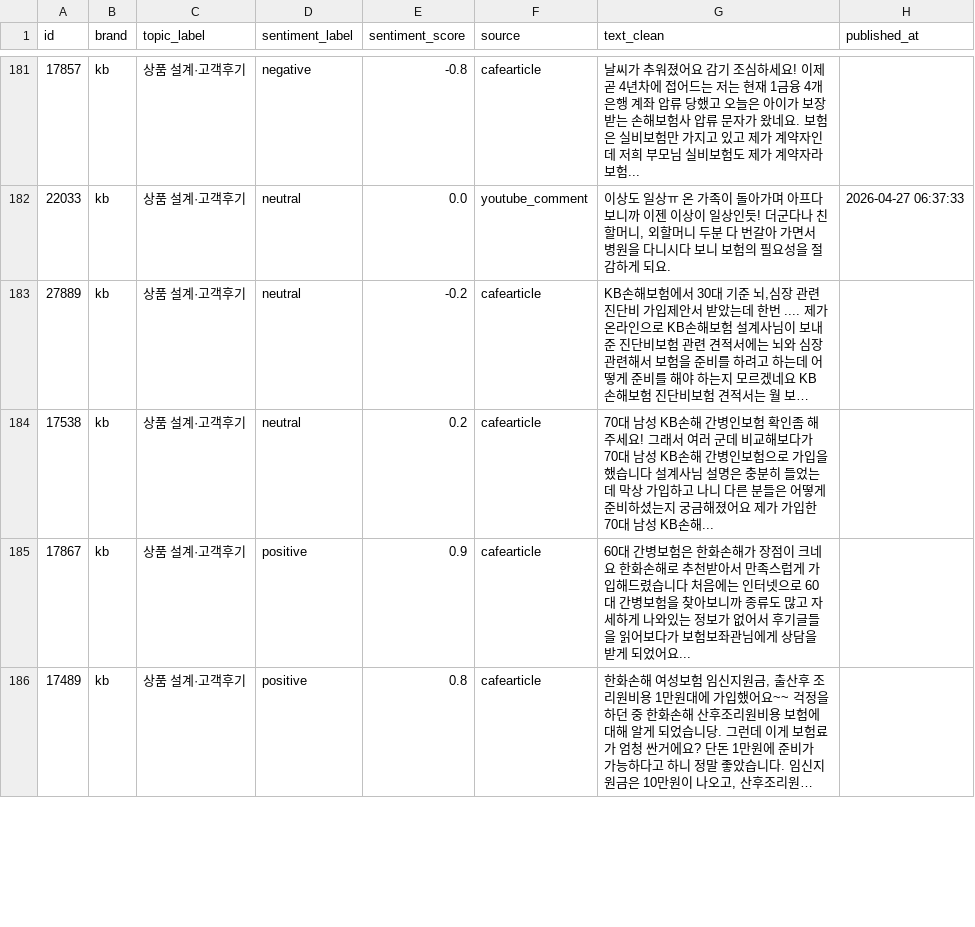
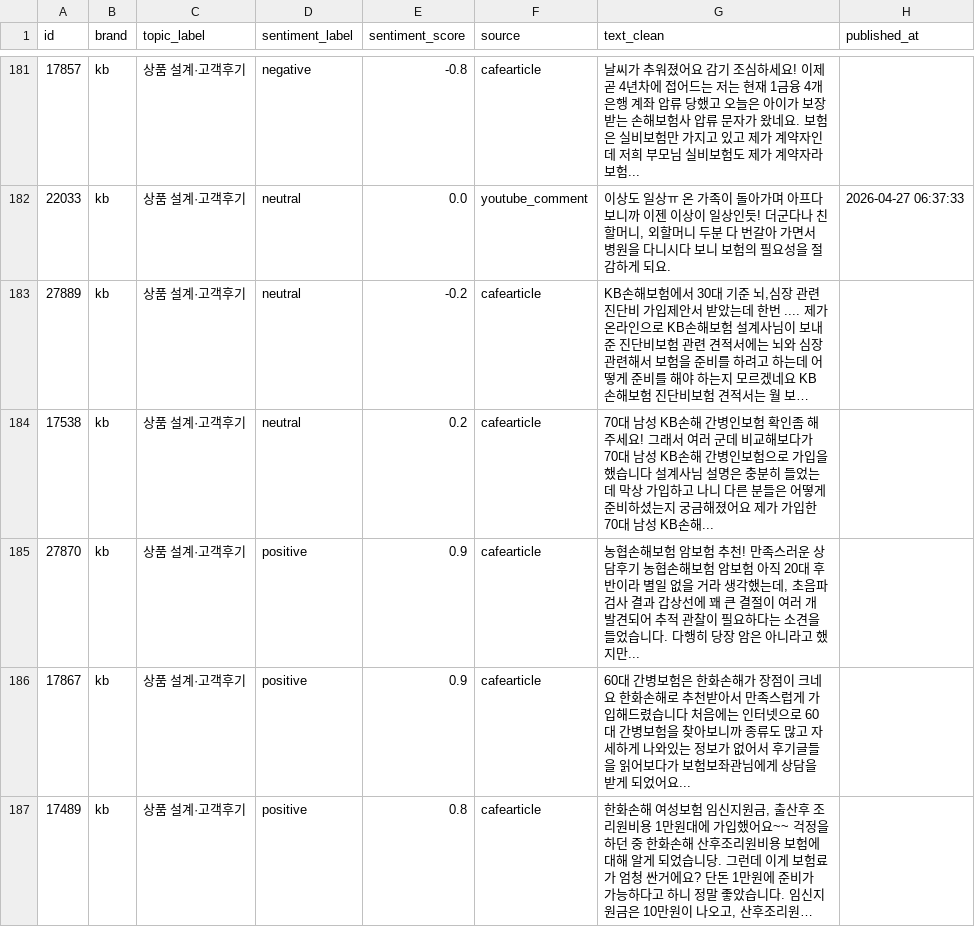
Before and after one commit to ChangyeolAidenOh/cx-reporting, a CSV file: data/exports/topic_representatives.csv, drawn as a sheet; only a part is shown, gaps mark what is left out; long unchanged cells end in …; the diff covers the shown part only.

```diff
--- a/data/exports/topic_representatives.csv
+++ b/data/exports/topic_representatives.csv
@@ -184,2 +184,3 @@
 17538,kb,상품 설계·고객후기,neutral,0.2,cafearticle,70대 남성 KB손해 간병인보험 확인좀 해주세요! 그래서 여러 군데 비교해보다가 70대 남성 KB손해 간병인보험으로 가입을 했습니다 설계사님 설명은 충분히 들었는데 막상 가입하고 나니 다른 분들은 어떻게 준비하셨는지 궁금해졌어요 제가 가입한 70대 남성 KB손해...,
+27870,kb,상품 설계·고객후기,positive,0.9,cafearticle,"농협손해보험 암보험 추천! 만족스러운 상담후기 농협손해보험 암보험 아직 20대 후반이라 별일 없을 거라 생각했는데, 초음파 검사 결과 갑상선에 꽤 큰 결절이 여러 개 발견되어 추적 관찰이 필요하다는 소견을 들었습니다. 다행히 당장 암은 아니라고 했지만...",
 17867,kb,상품 설계·고객후기,positive,0.9,cafearticle,60대 간병보험은 한화손해가 장점이 크네요 한화손해로 추천받아서 만족스럽게 가입해드렸습니다 처음에는 인터넷으로 60대 간병보험을 찾아보니까 종류도 많고 자세하게 나와있는 정보가 없어서 후기글들을 읽어보다가 보험보좌관님에게 상담을 받게 되었어요...,
```
Also changed, not shown: 5 added rows, 5 removed rows and 2 edited cells elsewhere in this file, data/exports/brand_category_test.csv, data/exports/brand_category_test_all_pooled.csv, 5 other files.
